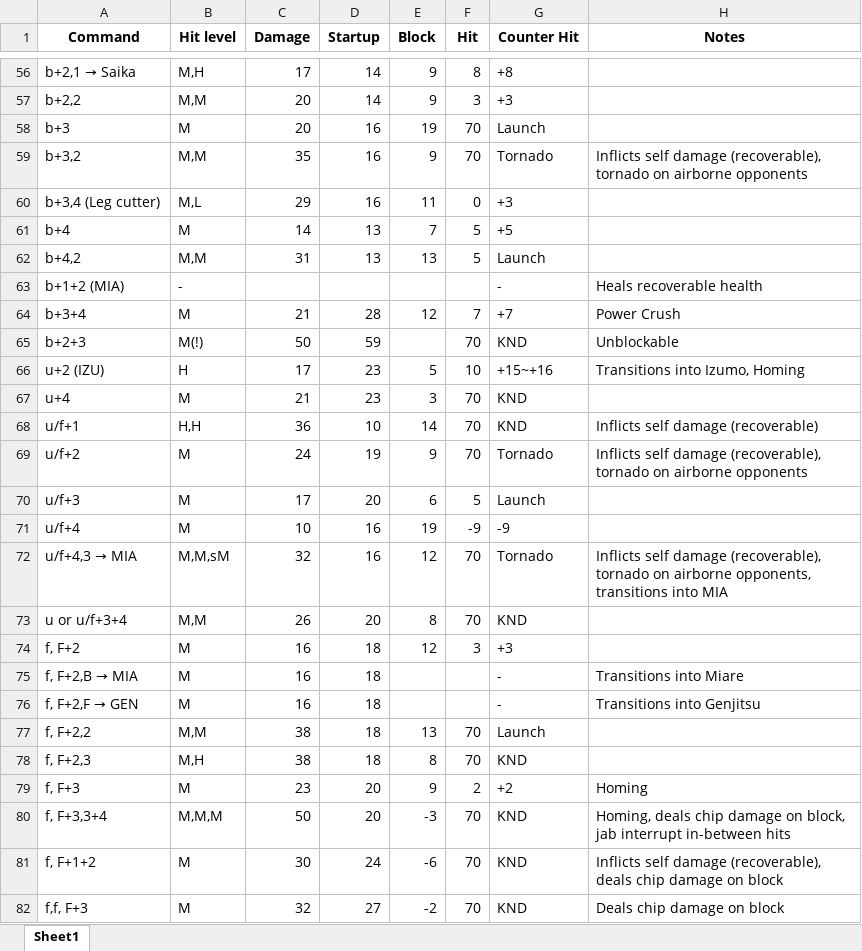
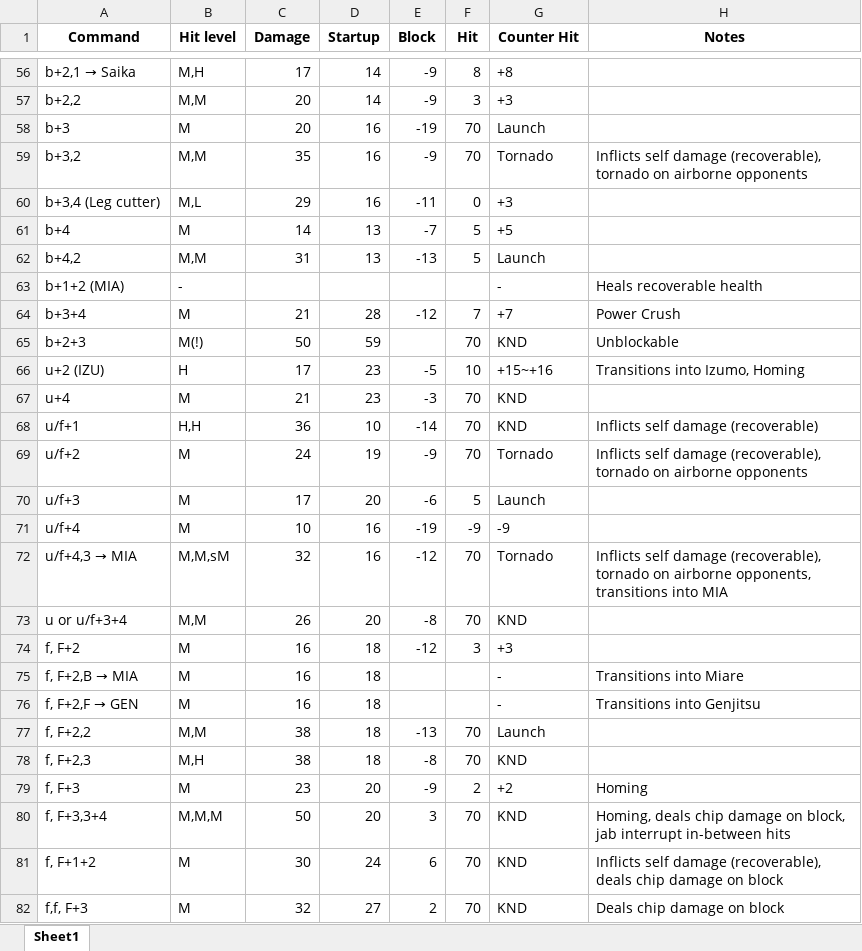
Before and after one commit to sakan811/Tekken-8-Jun-Kazama-Data-Analysis-Showcase, an Excel workbook: data/jun-kazama-tekken-8-frame-data.xlsx, sheet Sheet1, drawn as a sheet; only a part is shown, gaps mark what is left out; values as stored, in another font and other column widths than the file's, no borders; the diff covers the shown part only; the diff names each change by its address in the sheet, - before the commit and + after, or states it on an @@ line.

```diff
--- a/data/jun-kazama-tekken-8-frame-data.xlsx (sheet Sheet1)
+++ b/data/jun-kazama-tekken-8-frame-data.xlsx (sheet Sheet1)
-E56:E57 (Block): 9
+E56:E57 (Block): -9
-E58 (Block): 19
+E58 (Block): -19
-E59 (Block): 9
+E59 (Block): -9
-E60 (Block): 11
+E60 (Block): -11
-E61 (Block): 7
+E61 (Block): -7
-E62 (Block): 13
+E62 (Block): -13
-E64 (Block): 12
+E64 (Block): -12
-E66 (Block): 5
+E66 (Block): -5
-E67 (Block): 3
+E67 (Block): -3
-E68 (Block): 14
+E68 (Block): -14
-E69 (Block): 9
+E69 (Block): -9
-E70 (Block): 6
+E70 (Block): -6
-E71 (Block): 19
+E71 (Block): -19
-E72 (Block): 12
+E72 (Block): -12
-E73 (Block): 8
+E73 (Block): -8
-E74 (Block): 12
+E74 (Block): -12
-E77 (Block): 13
+E77 (Block): -13
-E78 (Block): 8
+E78 (Block): -8
-E79 (Block): 9
+E79 (Block): -9
-E80 (Block): -3
+E80 (Block): 3
-E81 (Block): -6
+E81 (Block): 6
-E82 (Block): -2
+E82 (Block): 2
```
Also changed, not shown: 104 edited cells elsewhere in this sheet, data/azucena-tekken-8-frame-data.xlsx, data/devil-jin-tekken-8-frame-data.xlsx, 23 other files.
